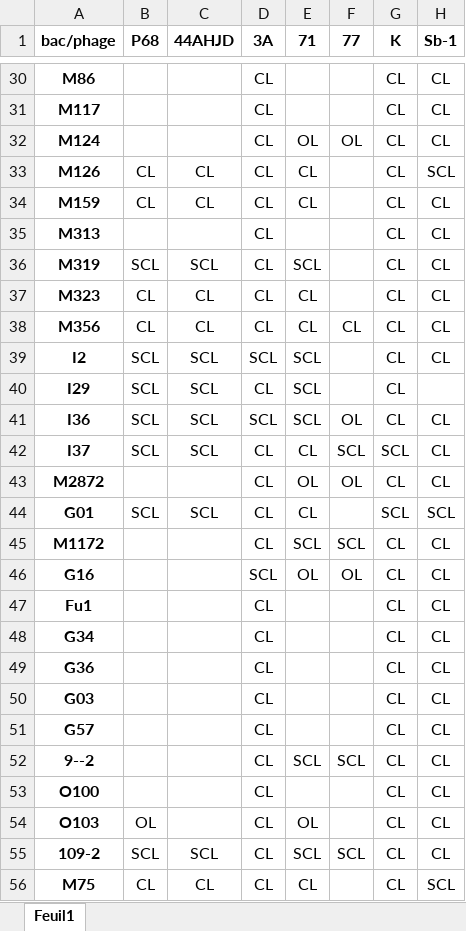
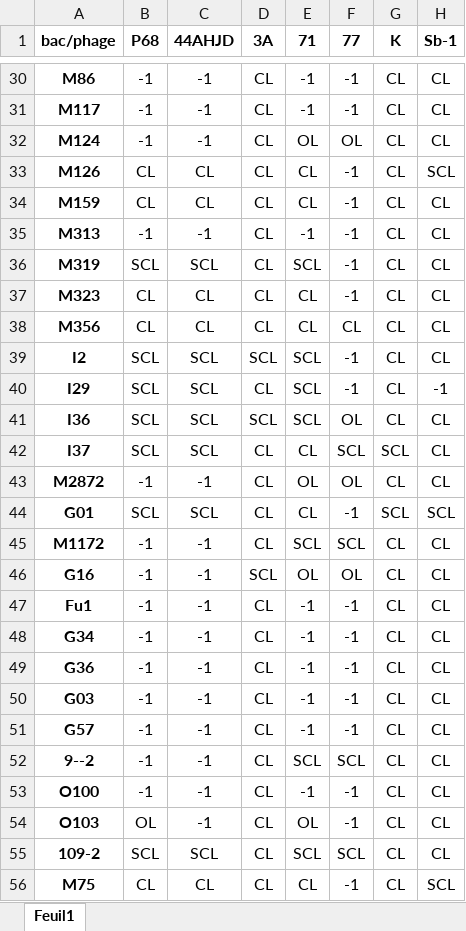
Before and after one commit to diogom1790/inphinity, an Excel workbook: greg_S_aureus.xlsx, sheet Feuil1, drawn as a sheet; only a part is shown, gaps mark what is left out; values as stored, in another font and other column widths than the file's, no borders; the diff covers the shown part only; the diff names each change by its address in the sheet, - before the commit and + after, or states it on an @@ line.

```diff
--- a/greg_S_aureus.xlsx (sheet Feuil1)
+++ b/greg_S_aureus.xlsx (sheet Feuil1)
-B30:B32 (P68): (empty)
+B30:B32 (P68): -1
-C30:C32 (44AHJD): (empty)
+C30:C32 (44AHJD): -1
-E30:E31 (71): (empty)
+E30:E31 (71): -1
-F30:F31 (77): (empty)
+F30:F31 (77): -1
-F33:F37 (77): (empty)
+F33:F37 (77): -1
-B35 (P68): (empty)
+B35 (P68): -1
-C35 (44AHJD): (empty)
+C35 (44AHJD): -1
-E35 (71): (empty)
+E35 (71): -1
-F39:F40 (77): (empty)
+F39:F40 (77): -1
-H40 (Sb-1): (empty)
+H40 (Sb-1): -1
-B43 (P68): (empty)
+B43 (P68): -1
-C43 (44AHJD): (empty)
+C43 (44AHJD): -1
-F44 (77): (empty)
+F44 (77): -1
-B45:B53 (P68): (empty)
+B45:B53 (P68): -1
-C45:C54 (44AHJD): (empty)
+C45:C54 (44AHJD): -1
-E47:E51 (71): (empty)
+E47:E51 (71): -1
-F47:F51 (77): (empty)
+F47:F51 (77): -1
-E53 (71): (empty)
+E53 (71): -1
-F53:F54 (77): (empty)
+F53:F54 (77): -1
-F56 (77): (empty)
+F56 (77): -1
```
Also changed, not shown: 75 edited cells elsewhere in this sheet, 2 other files.
